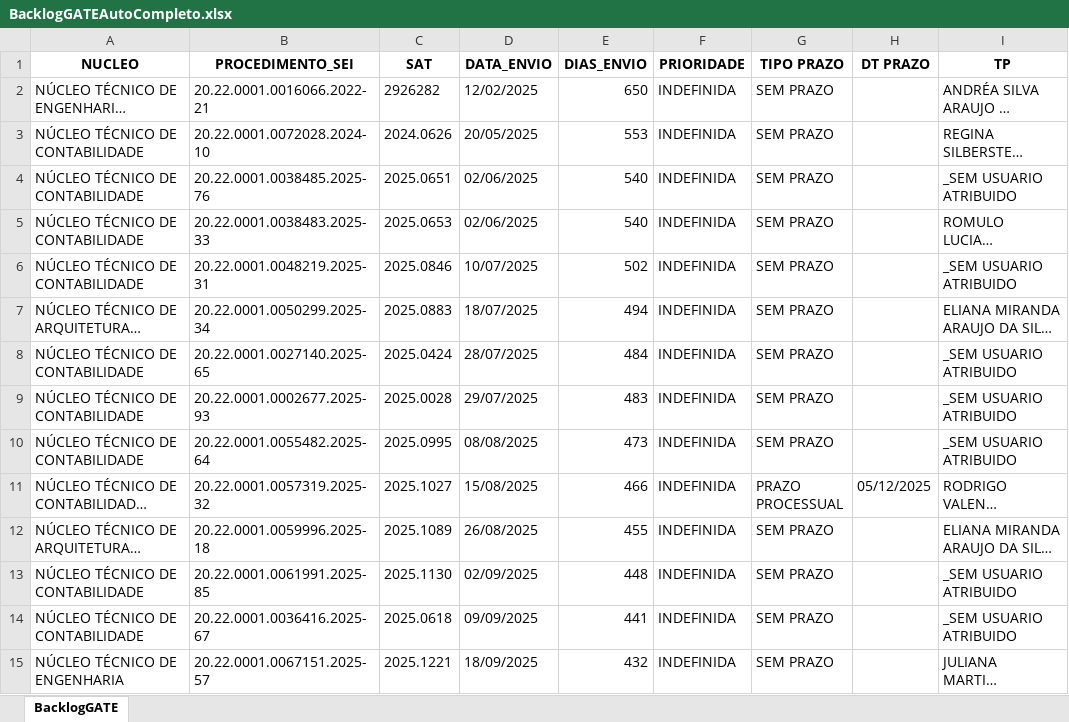
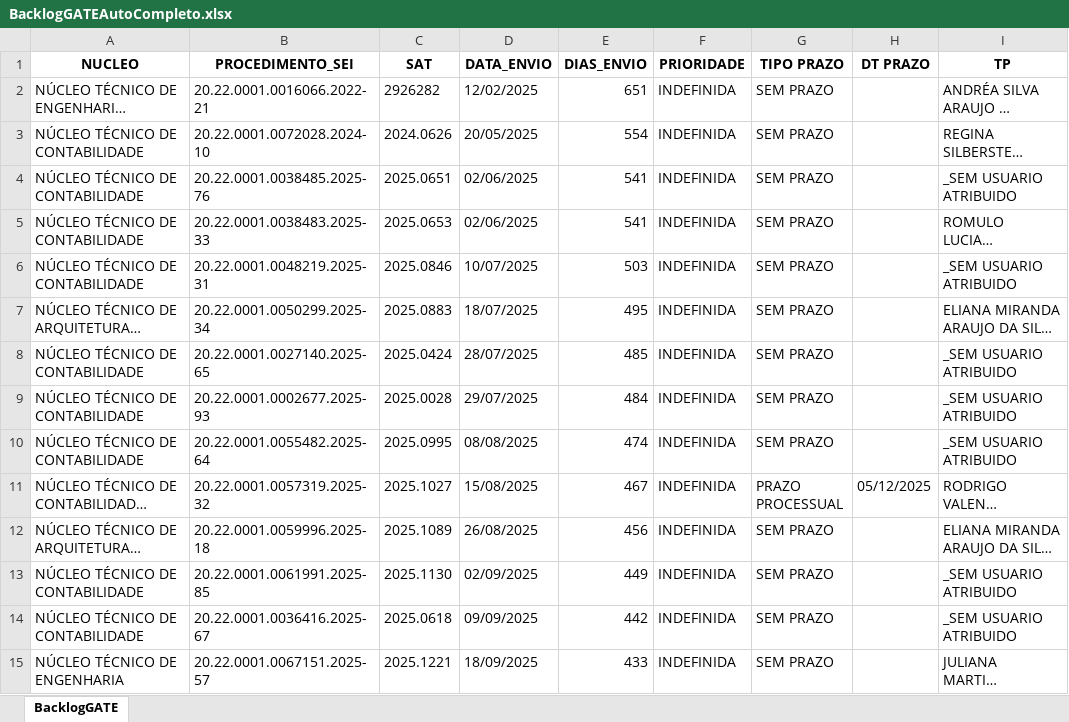
Before and after one commit to cdadosgate/backlog-GATE, an Excel workbook: BacklogGATEAutoCompleto.xlsx, sheet BacklogGATE, drawn as a sheet; only a part is shown; long unchanged cells end in …; values as stored, in another font and other column widths than the file's, no borders; the diff covers the shown part only; the diff names each change by its address in the sheet, - before the commit and + after, or states it on an @@ line.

Commit message:
Add backlog, prod, and saida_sem_it - 2026-11-25 00:30:03

```diff
--- a/BacklogGATEAutoCompleto.xlsx (sheet BacklogGATE)
+++ b/BacklogGATEAutoCompleto.xlsx (sheet BacklogGATE)
-E2 (DIAS_ENVIO): 650
+E2 (DIAS_ENVIO): 651
-E3 (DIAS_ENVIO): 553
+E3 (DIAS_ENVIO): 554
-E4:E5 (DIAS_ENVIO): 540
+E4:E5 (DIAS_ENVIO): 541
-E6 (DIAS_ENVIO): 502
+E6 (DIAS_ENVIO): 503
-E7 (DIAS_ENVIO): 494
+E7 (DIAS_ENVIO): 495
-E8 (DIAS_ENVIO): 484
+E8 (DIAS_ENVIO): 485
-E9 (DIAS_ENVIO): 483
+E9 (DIAS_ENVIO): 484
-E10 (DIAS_ENVIO): 473
+E10 (DIAS_ENVIO): 474
-E11 (DIAS_ENVIO): 466
+E11 (DIAS_ENVIO): 467
-E12 (DIAS_ENVIO): 455
+E12 (DIAS_ENVIO): 456
-E13 (DIAS_ENVIO): 448
+E13 (DIAS_ENVIO): 449
-E14 (DIAS_ENVIO): 441
+E14 (DIAS_ENVIO): 442
-E15 (DIAS_ENVIO): 432
+E15 (DIAS_ENVIO): 433
```
Also changed, not shown: 615 edited cells elsewhere in this sheet, SaidaSemITGATEAutoCompleto.xlsx, 1 other file.
